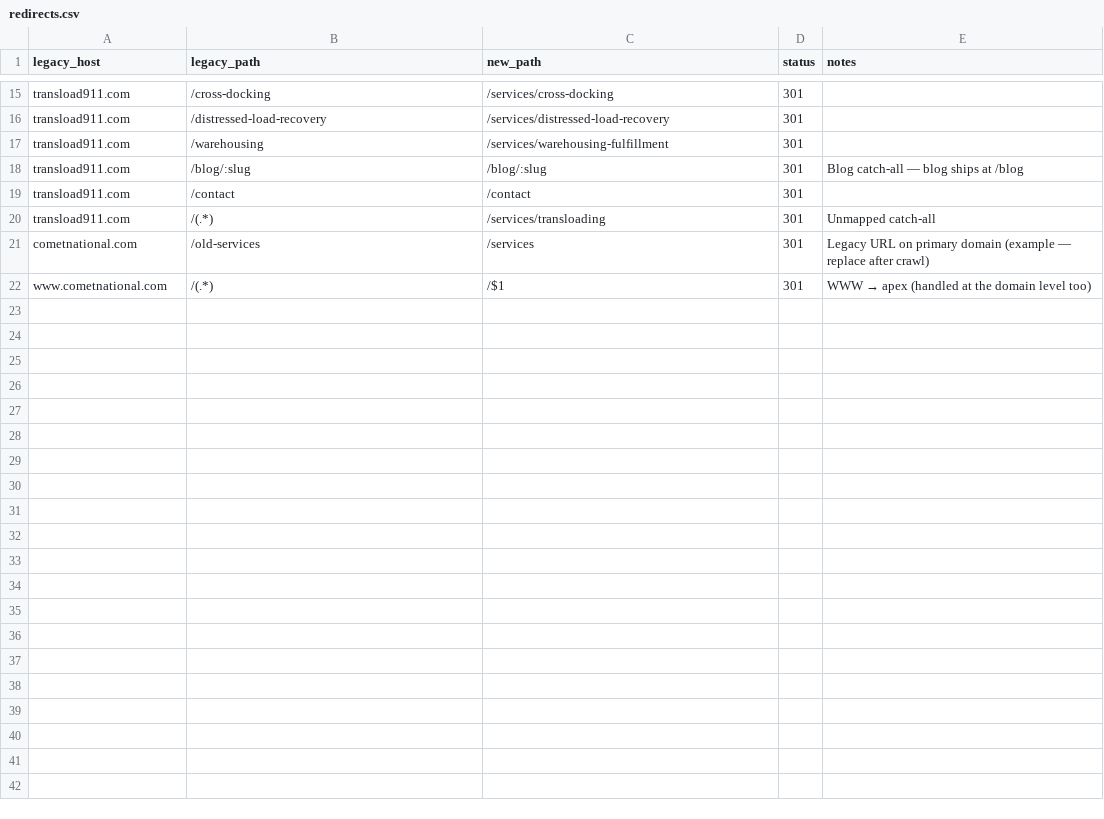
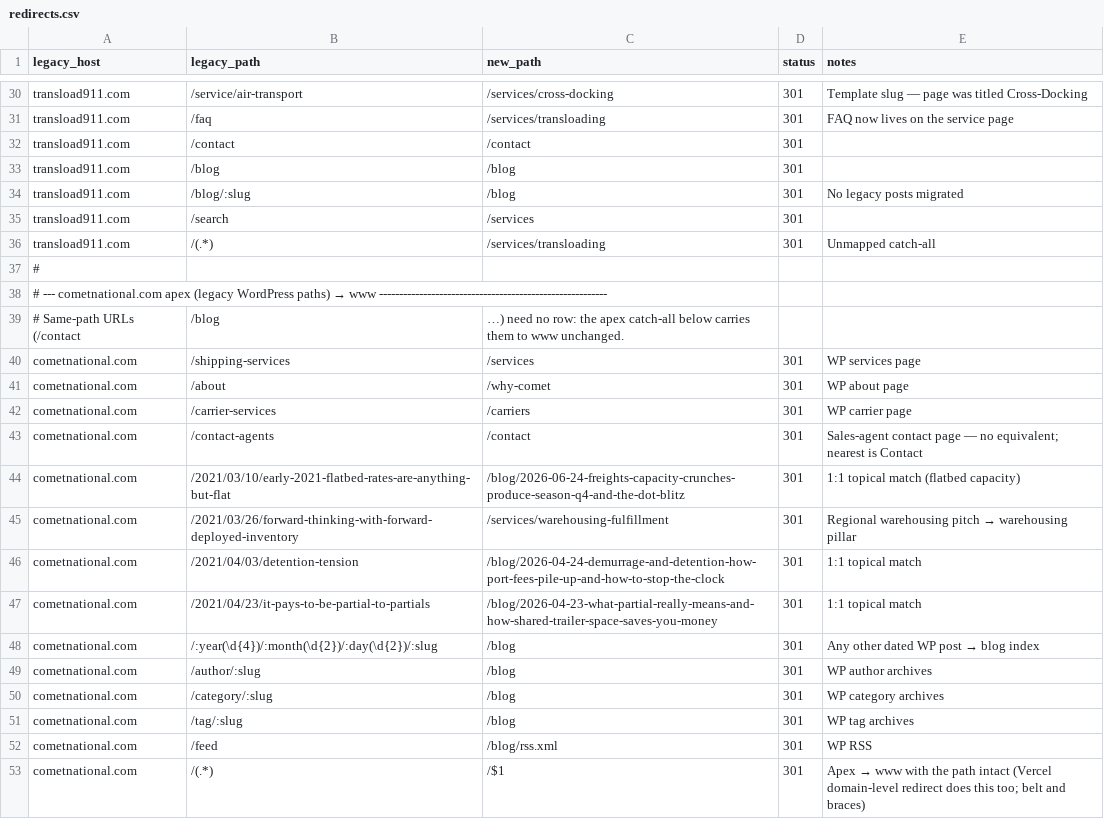
Before and after one commit to WDC/comet-national-website, a CSV file: migration/redirects.csv, drawn as a sheet; only a part is shown, gaps mark what is left out; removed rows and columns are numbered as before the commit, all else as after; the diff covers the shown part only; the diff names each change by its address in the sheet, - before the commit and + after, or states it on an @@ line.

```diff
--- a/migration/redirects.csv
+++ b/migration/redirects.csv
-B30 (legacy_path): /cross-docking
+B30 (legacy_path): /service/air-transport
-E30 (notes): (empty)
+E30 (notes): Template slug — page was titled Cross-Docking
-row 16: transload911.com | /distressed-load-recovery | /services/distressed-load-recovery | 301
-B31 (legacy_path): /warehousing
+B31 (legacy_path): /faq
-C31 (new_path): /services/warehousing-fulfillment
+C31 (new_path): /services/transloading
-E31 (notes): (empty)
+E31 (notes): FAQ now lives on the service page
-row 18: transload911.com | /blog/:slug | /blog/:slug | 301 | Blog catch-all — blog ships at /blog
+row 33: transload911.com | /blog | /blog | 301
+row 34: transload911.com | /blog/:slug | /blog | 301 | No legacy posts migrated
+row 35: transload911.com | /search | /services | 301
+row 37: #
+row 38: # --- cometnational.com apex (legacy WordPress paths) → www ---------------------------------------------------------
+row 39: # Same-path URLs (/contact | /blog | …) need no row: the apex catch-all below carries them to www unchanged.
-B40 (legacy_path): /old-services
+B40 (legacy_path): /shipping-services
-E40 (notes): Legacy URL on primary domain (example — replace after crawl)
+E40 (notes): WP services page
+row 41: cometnational.com | /about | /why-comet | 301 | WP about page
+row 42: cometnational.com | /carrier-services | /carriers | 301 | WP carrier page
+row 43: cometnational.com | /contact-agents | /contact | 301 | Sales-agent contact page — no equivalent; nearest is Contact
+row 44: cometnational.com | /2021/03/10/early-2021-flatbed-rates-are-anything-but-flat | /blog/2026-06-24-freights-capacity-crunches-produce-season-q4-and-the-dot-blitz | 301 | 1:1 topical match (flatbed capacity)
+row 45: cometnational.com | /2021/03/26/forward-thinking-with-forward-deployed-inventory | /services/warehousing-fulfillment | 301 | Regional warehousing pitch → warehousing pillar
+row 46: cometnational.com | /2021/04/03/detention-tension | /blog/2026-04-24-demurrage-and-detention-how-port-fees-pile-up-and-how-to-stop-the-clock | 301 | 1:1 topical match
+row 47: cometnational.com | /2021/04/23/it-pays-to-be-partial-to-partials | /blog/2026-04-23-what-partial-really-means-and-how-shared-trailer-space-saves-you-money | 301 | 1:1 topical match
+row 48: cometnational.com | /:year(\d{4})/:month(\d{2})/:day(\d{2})/:slug | /blog | 301 | Any other dated WP post → blog index
+row 49: cometnational.com | /author/:slug | /blog | 301 | WP author archives
+row 50: cometnational.com | /category/:slug | /blog | 301 | WP category archives
+row 51: cometnational.com | /tag/:slug | /blog | 301 | WP tag archives
+row 52: cometnational.com | /feed | /blog/rss.xml | 301 | WP RSS
-A53 (legacy_host): www.cometnational.com
+A53 (legacy_host): cometnational.com
@@ E53 (notes): WWW → apex (handled at the domain level too) → Apex → www with the path intact (Vercel domain-level redirect does this too; belt and braces) @@
```
Also changed, not shown: 15 added rows and 13 edited cells elsewhere in this file, 48 other files.
